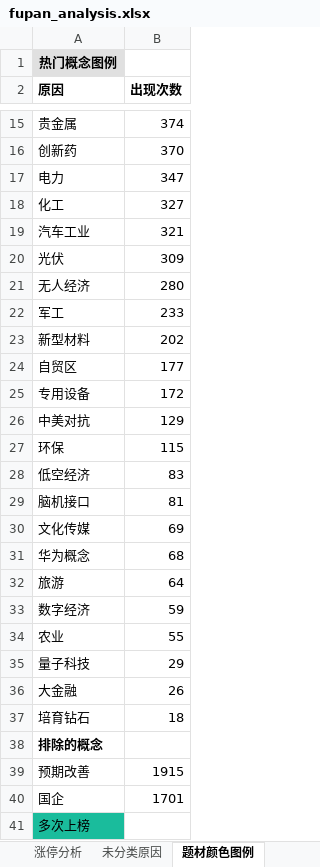
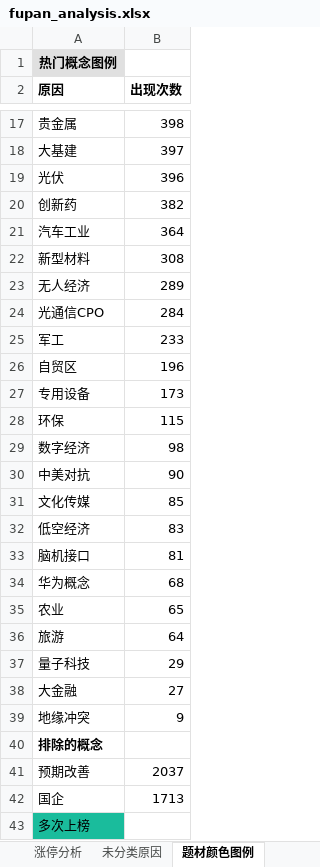
Before and after one commit to KealLiang/HardTrading, an Excel workbook: excel/fupan_analysis.xlsx, sheet 题材颜色图例, drawn as a sheet; only a part is shown, gaps mark what is left out; values as stored, in another font and other column widths than the file's, no borders; removed rows and columns are numbered as before the commit, all else as after; the diff covers the shown part only; the diff names each change by its address in the sheet, - before the commit and + after, or states it on an @@ line.

```diff
--- a/excel/fupan_analysis.xlsx (sheet 题材颜色图例)
+++ b/excel/fupan_analysis.xlsx (sheet 题材颜色图例)
-B17 (出现次数): 374
+B17 (出现次数): 398
+row 18: 大基建 | 397
+row 19: 光伏 | 396
-B20 (出现次数): 370
+B20 (出现次数): 382
-row 17: 电力 | 347
-row 18: 化工 | 327
-B21 (出现次数): 321
+B21 (出现次数): 364
-row 20: 光伏 | 309
+row 22: 新型材料 | 308
-B23 (出现次数): 280
+B23 (出现次数): 289
+row 24: 光通信CPO | 284
-row 23: 新型材料 | 202
-B26 (出现次数): 177
+B26 (出现次数): 196
-B27 (出现次数): 172
+B27 (出现次数): 173
-row 26: 中美对抗 | 129
+row 29: 数字经济 | 98
+row 30: 中美对抗 | 90
+row 31: 文化传媒 | 85
-row 30: 文化传媒 | 69
+row 35: 农业 | 65
-row 33: 数字经济 | 59
-row 34: 农业 | 55
-B38 (出现次数): 26
+B38 (出现次数): 27
-row 37: 培育钻石 | 18
+row 39: 地缘冲突 | 9
-B41 (出现次数): 1915
+B41 (出现次数): 2037
-B42 (出现次数): 1701
+B42 (出现次数): 1713
```
Also changed, not shown: 7 added rows, 5 removed rows, 5 edited cells and cell formats elsewhere in this sheet, sheet 未分类原因, sheet 涨停分析, excel/market_analysis.xlsx, 3 other files.
